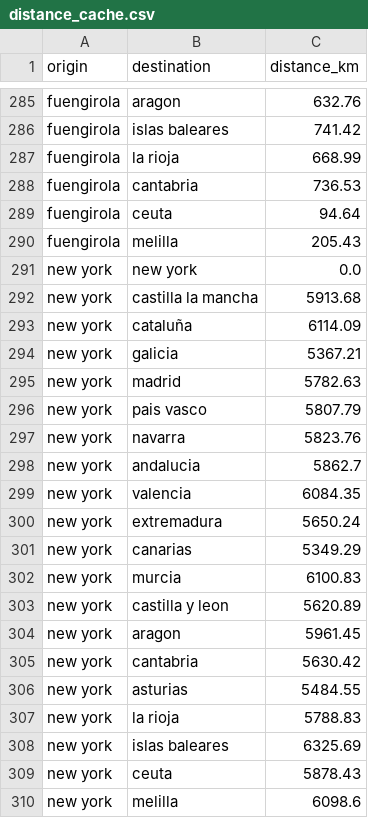
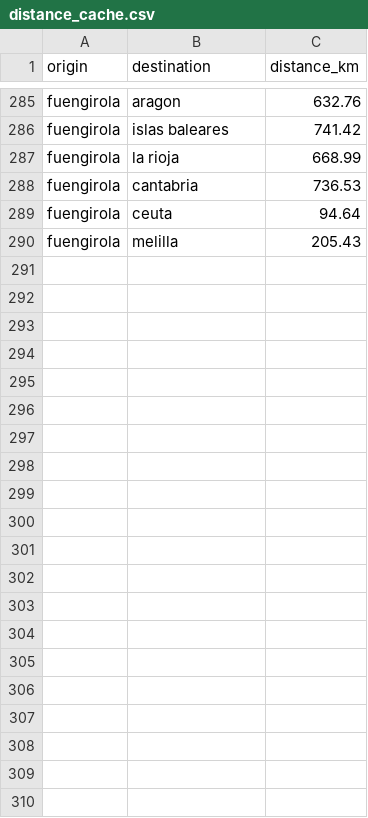
Before and after one commit to Ventupentu/Car-Finder, a CSV file: data/distance_cache.csv, drawn as a sheet; only a part is shown, gaps mark what is left out; the diff names each change by its address in the sheet, - before the commit and + after, or states it on an @@ line.

```diff
--- a/data/distance_cache.csv
+++ b/data/distance_cache.csv
-row 291: new york | new york | 0.0
-row 292: new york | castilla la mancha | 5913.68
-row 293: new york | cataluña | 6114.09
-row 294: new york | galicia | 5367.21
-row 295: new york | madrid | 5782.63
-row 296: new york | pais vasco | 5807.79
-row 297: new york | navarra | 5823.76
-row 298: new york | andalucia | 5862.7
-row 299: new york | valencia | 6084.35
-row 300: new york | extremadura | 5650.24
-row 301: new york | canarias | 5349.29
-row 302: new york | murcia | 6100.83
-row 303: new york | castilla y leon | 5620.89
-row 304: new york | aragon | 5961.45
-row 305: new york | cantabria | 5630.42
-row 306: new york | asturias | 5484.55
-row 307: new york | la rioja | 5788.83
-row 308: new york | islas baleares | 6325.69
-row 309: new york | ceuta | 5878.43
-row 310: new york | melilla | 6098.6
```
Also changed, not shown: 4 other files.
